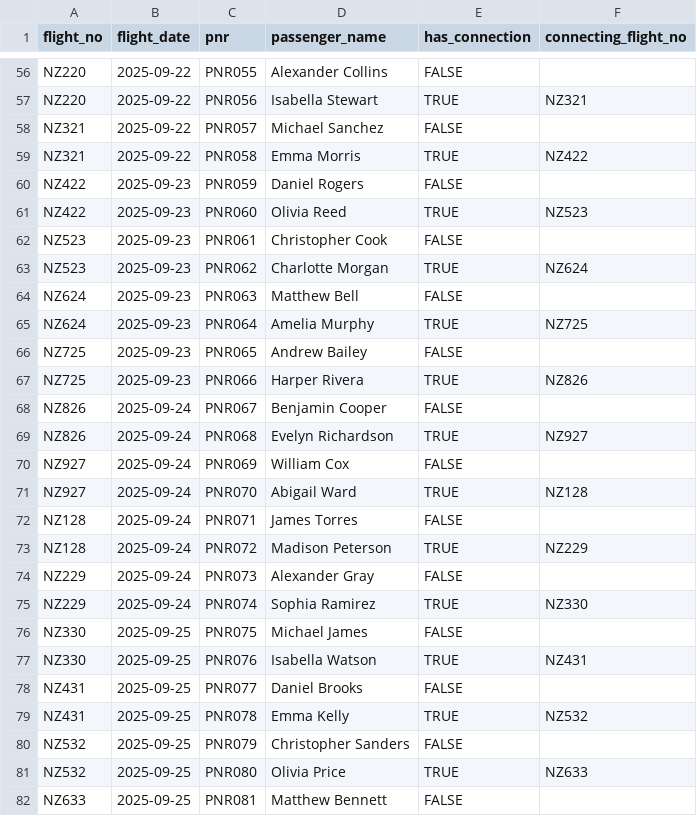
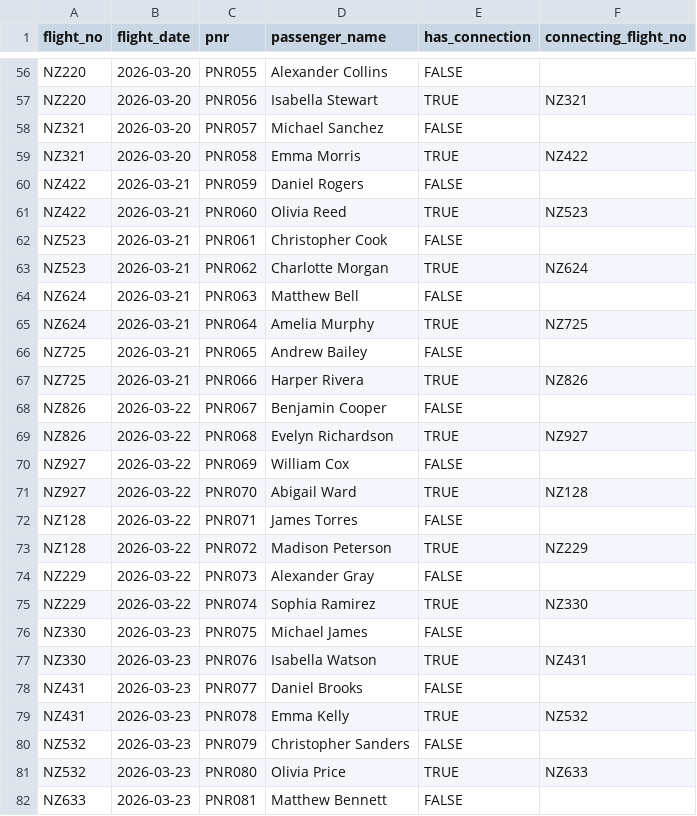
Before and after one commit to azizahmedkhan/flightops, a CSV file: data/csv/bookings.csv, drawn as a sheet; only a part is shown, gaps mark what is left out; the diff covers the shown part only; the diff names each change by its address in the sheet, - before the commit and + after, or states it on an @@ line.

```diff
--- a/data/csv/bookings.csv
+++ b/data/csv/bookings.csv
-B56:B59 (flight_date): 2025-09-22
+B56:B59 (flight_date): 2026-03-20
-B60:B67 (flight_date): 2025-09-23
+B60:B67 (flight_date): 2026-03-21
-B68:B75 (flight_date): 2025-09-24
+B68:B75 (flight_date): 2026-03-22
-B76:B82 (flight_date): 2025-09-25
+B76:B82 (flight_date): 2026-03-23
```
Also changed, not shown: 97 edited cells elsewhere in this file, data/csv/crew_details.csv, data/csv/crew_roster.csv, 3 other files.
